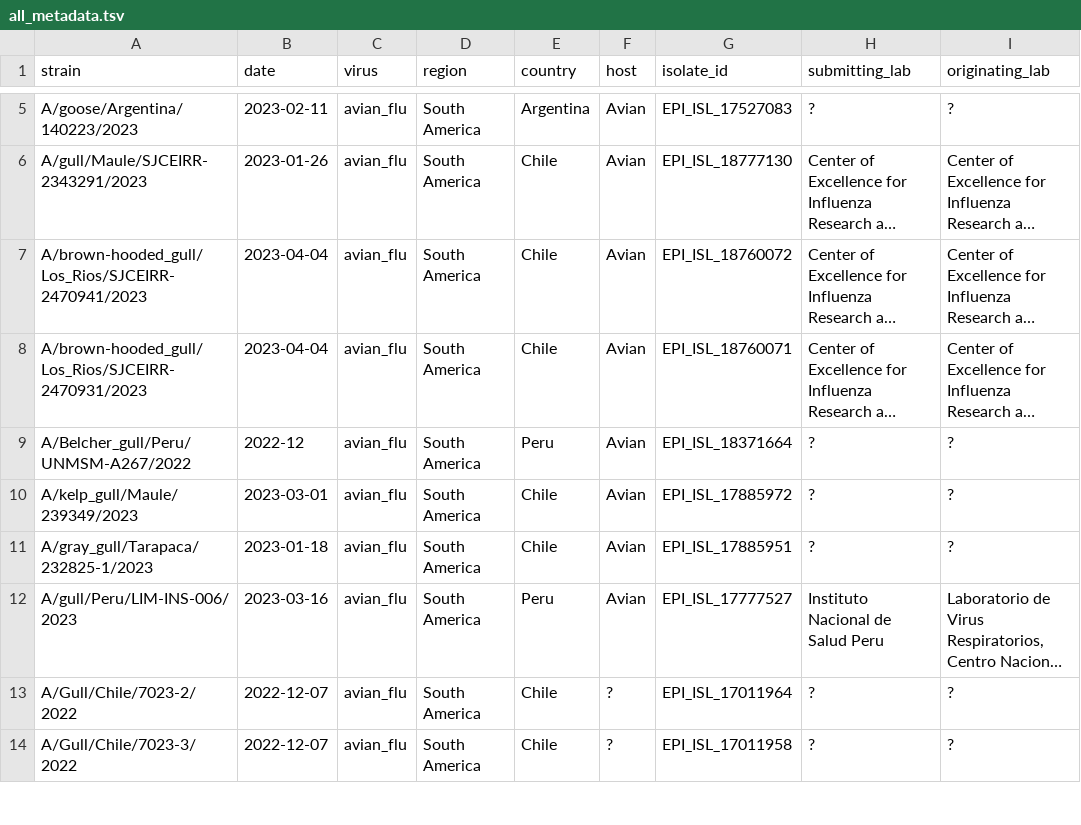
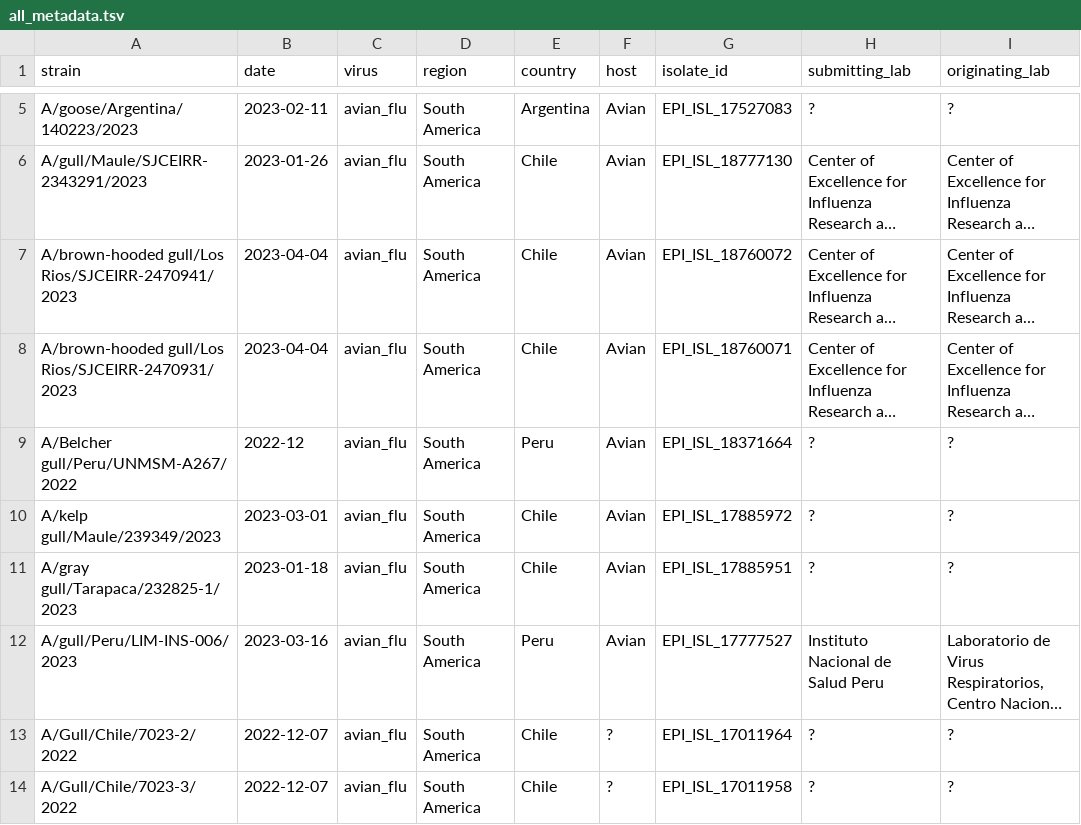
Before and after one commit to dbacsik/epiworkshop_h5n1, a TSV file: data/all_metadata.tsv, drawn as a sheet; only a part is shown, gaps mark what is left out; long unchanged cells end in …; the diff covers the shown part only; the diff names each change by its address in the sheet, - before the commit and + after, or states it on an @@ line.

```diff
--- a/data/all_metadata.tsv
+++ b/data/all_metadata.tsv
-A7 (strain): A/brown-hooded_gull/Los_Rios/SJCEIRR-2470941/2023
+A7 (strain): A/brown-hooded gull/Los Rios/SJCEIRR-2470941/2023
-A8 (strain): A/brown-hooded_gull/Los_Rios/SJCEIRR-2470931/2023
+A8 (strain): A/brown-hooded gull/Los Rios/SJCEIRR-2470931/2023
-A9 (strain): A/Belcher_gull/Peru/UNMSM-A267/2022
+A9 (strain): A/Belcher gull/Peru/UNMSM-A267/2022
-A10 (strain): A/kelp_gull/Maule/239349/2023
+A10 (strain): A/kelp gull/Maule/239349/2023
-A11 (strain): A/gray_gull/Tarapaca/232825-1/2023
+A11 (strain): A/gray gull/Tarapaca/232825-1/2023
```
Also changed, not shown: 57 edited cells elsewhere in this file, 1 other file.
